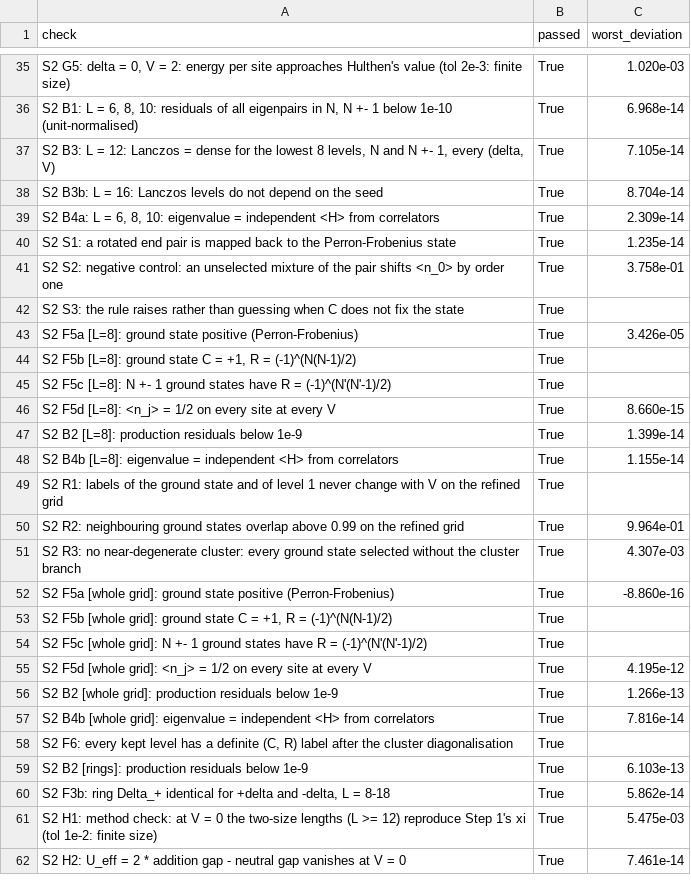
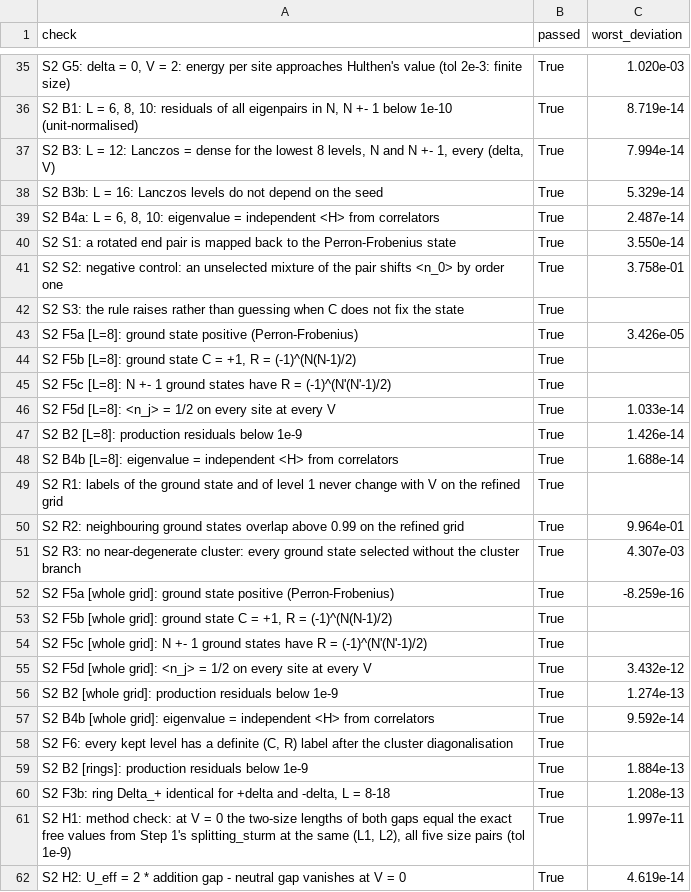
Before and after one commit to kavish707/ssh-model-project, a CSV file: data/step2_checks.csv, drawn as a sheet; only a part is shown, gaps mark what is left out; removed rows and columns are numbered as before the commit, all else as after; the diff covers the shown part only; the diff names each change by its address in the sheet, - before the commit and + after, or states it on an @@ line.

Commit message:
Step 2: exact same-size benchmarks (H1, C4), same-size ring thresholds, credits; clean re-run

```diff
--- a/data/step2_checks.csv
+++ b/data/step2_checks.csv
-C36 (worst_deviation): 6.968e-14
+C36 (worst_deviation): 8.719e-14
-C37 (worst_deviation): 7.105e-14
+C37 (worst_deviation): 7.994e-14
-C38 (worst_deviation): 8.704e-14
+C38 (worst_deviation): 5.329e-14
-C39 (worst_deviation): 2.309e-14
+C39 (worst_deviation): 2.487e-14
-C40 (worst_deviation): 1.235e-14
+C40 (worst_deviation): 3.550e-14
-C46 (worst_deviation): 8.660e-15
+C46 (worst_deviation): 1.033e-14
-C47 (worst_deviation): 1.399e-14
+C47 (worst_deviation): 1.426e-14
-C48 (worst_deviation): 1.155e-14
+C48 (worst_deviation): 1.688e-14
-C52 (worst_deviation): -8.860e-16
+C52 (worst_deviation): -8.259e-16
-C55 (worst_deviation): 4.195e-12
+C55 (worst_deviation): 3.432e-12
-C56 (worst_deviation): 1.266e-13
+C56 (worst_deviation): 1.274e-13
-C57 (worst_deviation): 7.816e-14
+C57 (worst_deviation): 9.592e-14
-C59 (worst_deviation): 6.103e-13
+C59 (worst_deviation): 1.884e-13
-C60 (worst_deviation): 5.862e-14
+C60 (worst_deviation): 1.208e-13
-row 61: S2 H1: method check: at V = 0 the two-size lengths (L >= 12) reproduce Step 1's xi (tol 1e-2: finite size) | True | 5.475e-03
+row 61: S2 H1: method check: at V = 0 the two-size lengths of both gaps equal the exact free values from Step 1's splitting_sturm at the same (L1, L2), all five size pairs (tol 1e-9) | True | 1.997e-11
-C62 (worst_deviation): 7.461e-14
+C62 (worst_deviation): 4.619e-14
```
Also changed, not shown: 19 edited cells elsewhere in this file, data/step2_grid.csv, data/step2_levels.csv, 15 other files.
